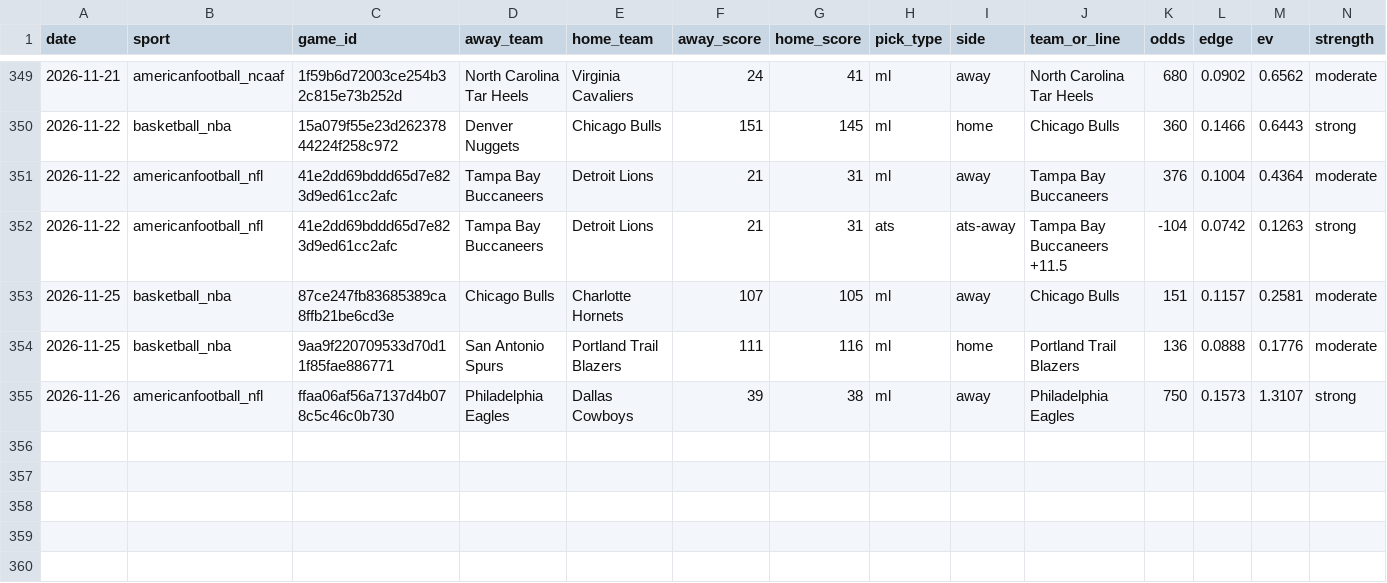
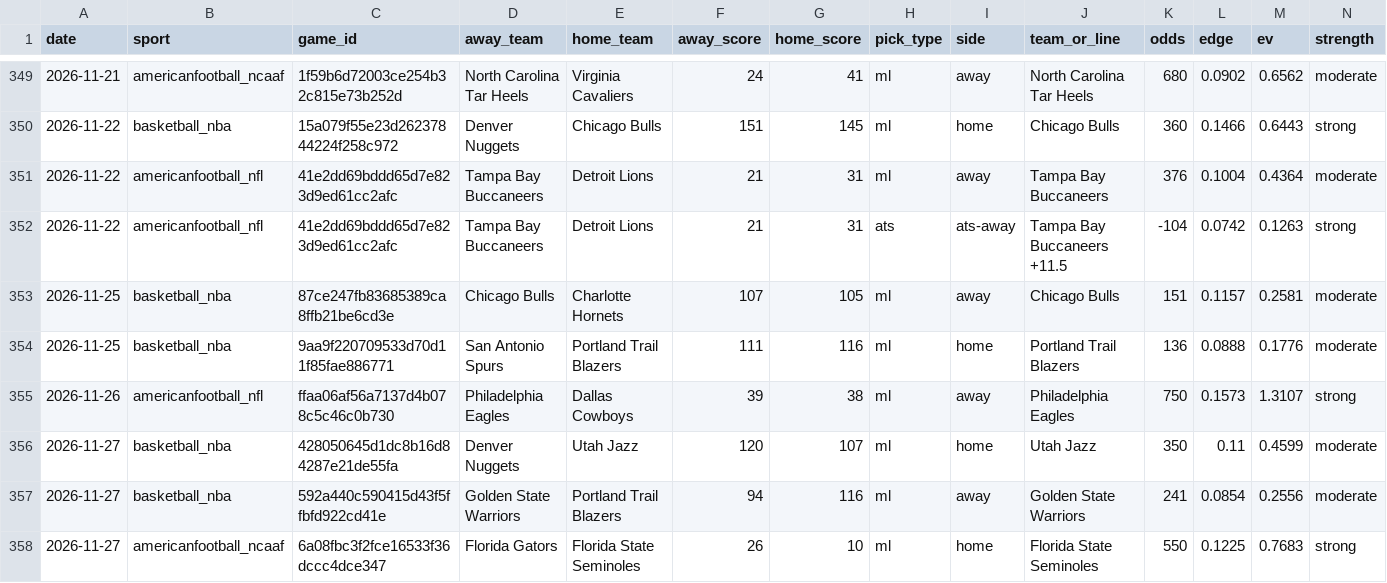
Before and after one commit to pdaly42/sports-edge, a CSV file: results_log.csv, drawn as a sheet; only a part is shown, gaps mark what is left out; rows hold the shown columns only; the diff names each change by its address in the sheet, - before the commit and + after, or states it on an @@ line.

```diff
--- a/results_log.csv
+++ b/results_log.csv
+row 356: 2026-11-27 | basketball_nba | 428050645d1dc8b16d84287e21de55fa | Denver Nuggets | Utah Jazz | 120 | 107 | ml | home | Utah Jazz | 350 | 0.11 | 0.4599 | moderate
+row 357: 2026-11-27 | basketball_nba | 592a440c590415d43f5ffbfd922cd41e | Golden State Warriors | Portland Trail Blazers | 94 | 116 | ml | away | Golden State Warriors | 241 | 0.0854 | 0.2556 | moderate
+row 358: 2026-11-27 | americanfootball_ncaaf | 6a08fbc3f2fce16533f36dccc4dce347 | Florida Gators | Florida State Seminoles | 26 | 10 | ml | home | Florida State Seminoles | 550 | 0.1225 | 0.7683 | strong
```
